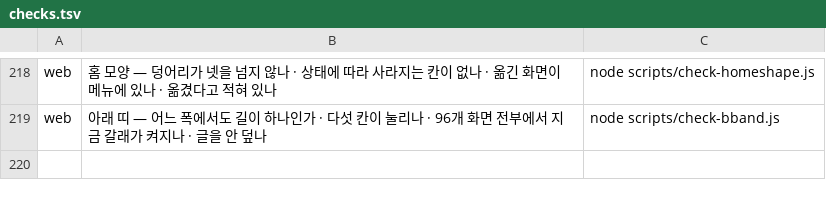
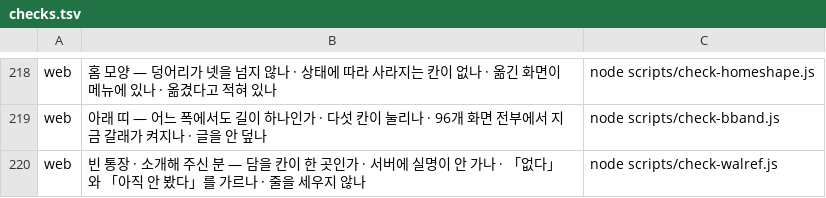
Before and after one commit to asdf827258-lab/apex-crm, a TSV file: scripts/checks.tsv, drawn as a sheet; only a part is shown, gaps mark what is left out.

```diff
--- a/scripts/checks.tsv
+++ b/scripts/checks.tsv
@@ -219 +219,2 @@ web	홈 모양 — 덩어리가 넷을 넘지 않나 · 상태에 따라 사라
 web	아래 띠 — 어느 폭에서도 길이 하나인가 · 다섯 칸이 눌리나 · 96개 화면 전부에서 지금 갈래가 켜지나 · 글을 안 덮나	node scripts/check-bband.js
+web	빈 통장 · 소개해 주신 분 — 담을 칸이 한 곳인가 · 서버에 실명이 안 가나 · 「없다」와 「아직 안 봤다」를 가르나 · 줄을 세우지 않나	node scripts/check-walref.js
```
Also changed, not shown: 3 other files.
